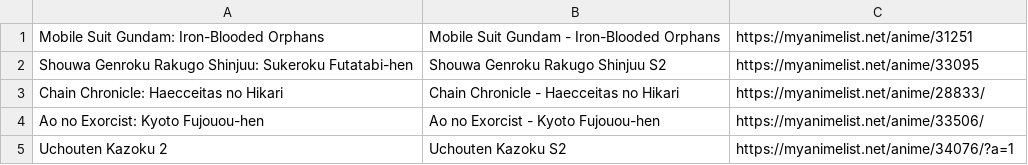
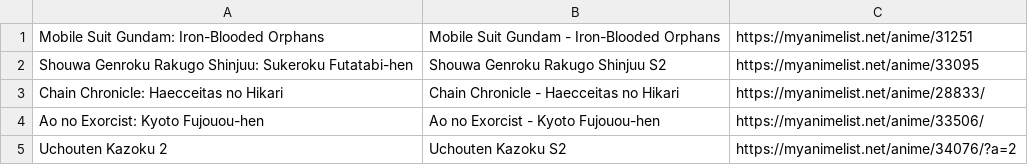
Before and after one commit to LynxyssCZ/flexget-atfb, a CSV file: const/aliases.csv, drawn as a sheet.

Commit message:
Update aliases.csv

```diff
--- a/const/aliases.csv
+++ b/const/aliases.csv
@@ -4,2 +4,2 @@
 "Ao no Exorcist: Kyoto Fujouou-hen", "Ao no Exorcist - Kyoto Fujouou-hen", "https://myanimelist.net/anime/33506/"
-"Uchouten Kazoku 2", Uchouten Kazoku S2, "https://myanimelist.net/anime/34076/?a=1"
+"Uchouten Kazoku 2", "Uchouten Kazoku S2", "https://myanimelist.net/anime/34076/?a=2"
```
